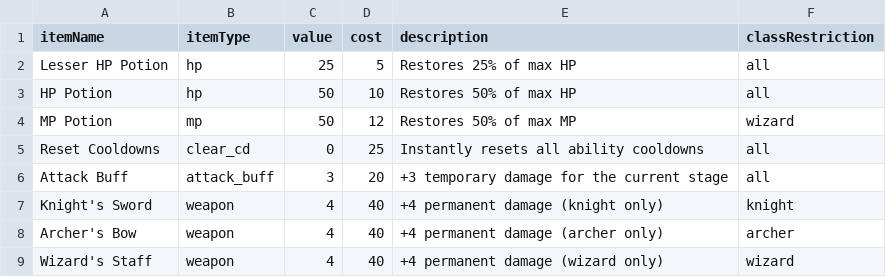
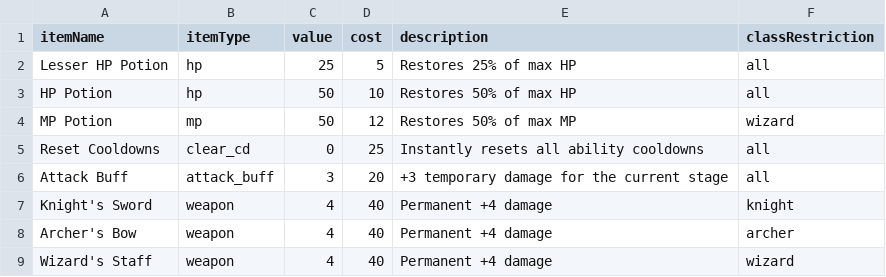
Before and after one commit to marcus-huddo29/MajorProject, a CSV file: shop.csv, drawn as a sheet.

```diff
--- a/shop.csv
+++ b/shop.csv
@@ -6,4 +6,4 @@ Reset Cooldowns,clear_cd,0,25,Instantly resets all ability cooldowns,all
 Attack Buff,attack_buff,3,20,+3 temporary damage for the current stage,all
-Knight's Sword,weapon,4,40,+4 permanent damage (knight only),knight
-Archer's Bow,weapon,4,40,+4 permanent damage (archer only),archer
-Wizard's Staff,weapon,4,40,+4 permanent damage (wizard only),wizard
+Knight's Sword,weapon,4,40,Permanent +4 damage,knight
+Archer's Bow,weapon,4,40,Permanent +4 damage,archer
+Wizard's Staff,weapon,4,40,Permanent +4 damage,wizard
```
Also changed, not shown: enemyStats.csv, 23 other files.
